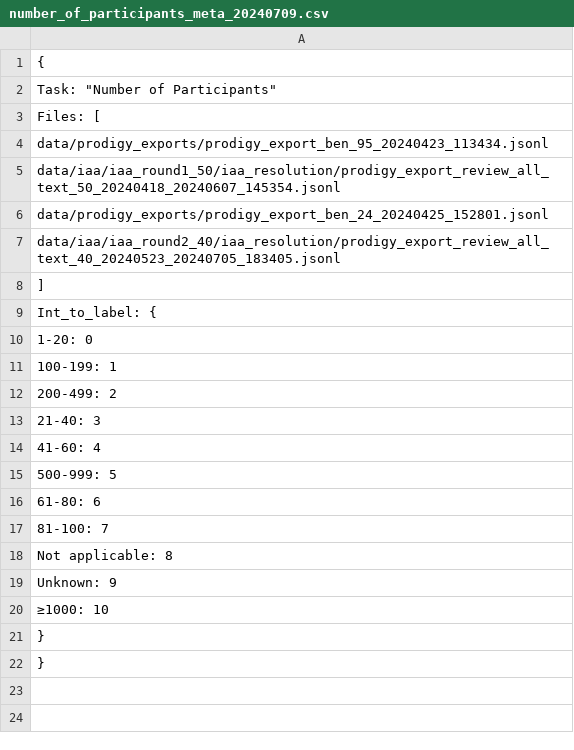
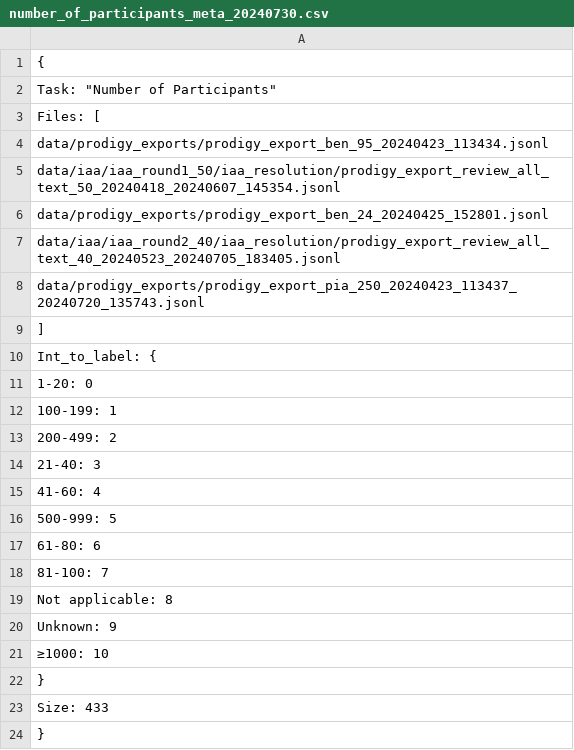
Before and after one commit to dcr-unibe-ch/PsyNamic, a CSV file: data/prepared_data/number_of_participants_meta_20240730.csv (was data/prepared_data/number_of_participants_meta_20240709.csv), drawn as a sheet; the diff names each change by its address in the sheet, - before the commit and + after, or states it on an @@ line.

Commit message:
Update training data

```diff
--- a/data/prepared_data/number_of_participants_meta_20240709.csv
+++ b/data/prepared_data/number_of_participants_meta_20240730.csv
+row 8: data/prodigy_exports/prodigy_export_pia_250_20240423_113437_20240720_135743.jsonl
+row 23: Size: 433
```
Also changed, not shown: data/prepared_data/onehot_clinical_trial_phase_meta_20240730.csv, data/prepared_data/onehot_regimen_meta_20240730.csv, 44 other files.
